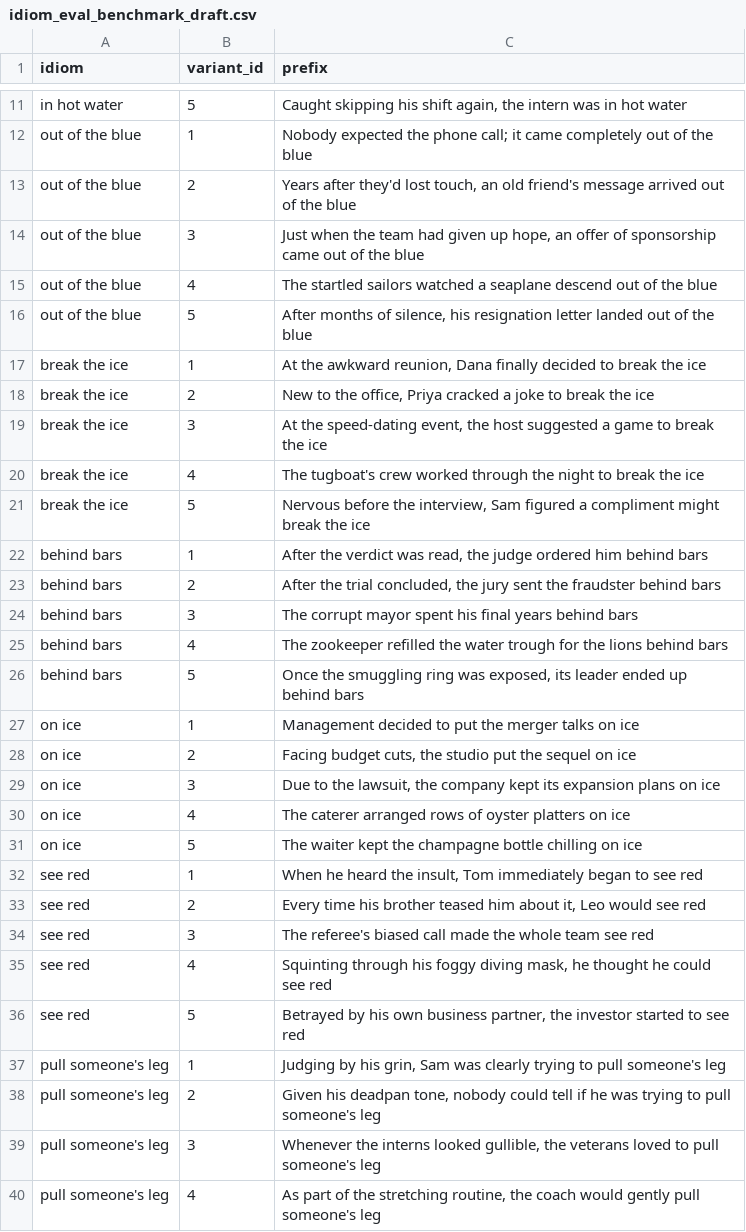
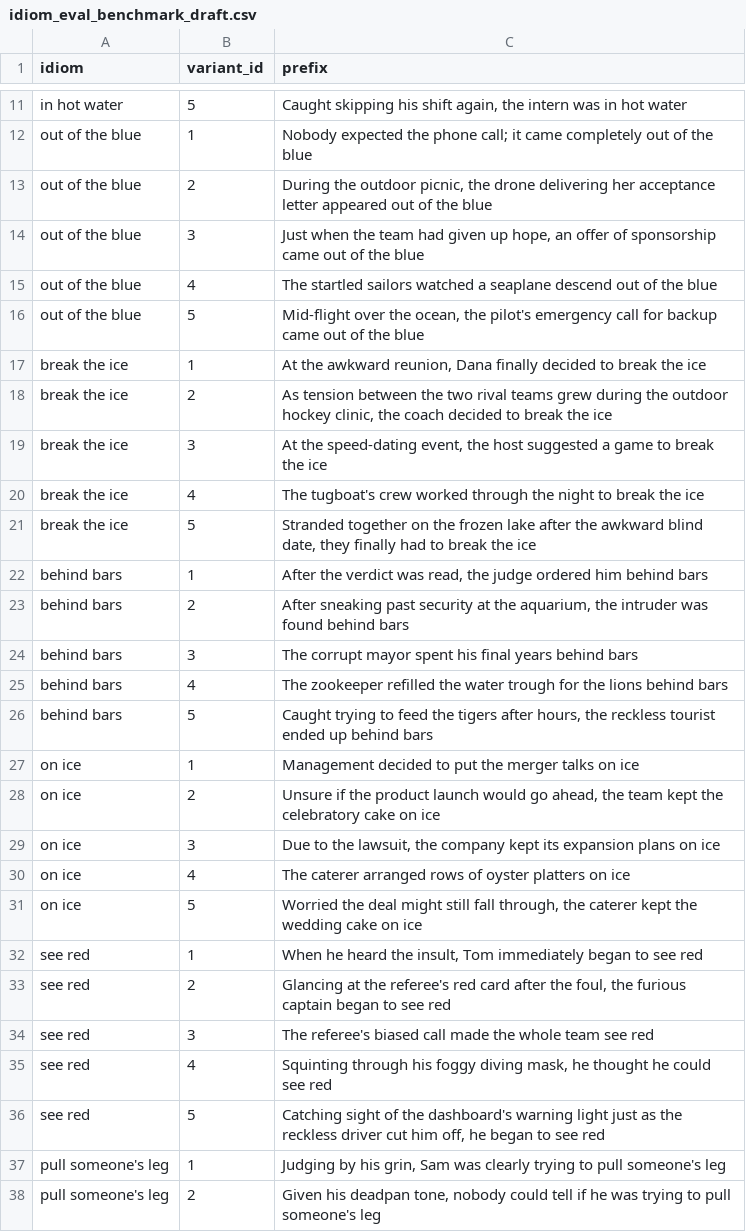
Before and after one commit to Itamarvs/beyond-idiom-steering, a CSV file: data/idiom_eval_benchmark_draft.csv, drawn as a sheet; only a part is shown, gaps mark what is left out; the shorter side is filled out with more unchanged rows; the diff covers the shown part only.

Commit message:
adjust idiom prefixes

```diff
--- a/data/idiom_eval_benchmark_draft.csv
+++ b/data/idiom_eval_benchmark_draft.csv
@@ -12,26 +12,26 @@ in hot water,5,"Caught skipping his shift again, the intern was in hot water"
 out of the blue,1,Nobody expected the phone call; it came completely out of the blue
-out of the blue,2,"Years after they'd lost touch, an old friend's message arrived out of the blue"
+out of the blue,2,"During the outdoor picnic, the drone delivering her acceptance letter appeared out of the blue"
 out of the blue,3,"Just when the team had given up hope, an offer of sponsorship came out of the blue"
 out of the blue,4,The startled sailors watched a seaplane descend out of the blue
-out of the blue,5,"After months of silence, his resignation letter landed out of the blue"
+out of the blue,5,"Mid-flight over the ocean, the pilot's emergency call for backup came out of the blue"
 break the ice,1,"At the awkward reunion, Dana finally decided to break the ice"
-break the ice,2,"New to the office, Priya cracked a joke to break the ice"
+break the ice,2,"As tension between the two rival teams grew during the outdoor hockey clinic, the coach decided to break the ice"
 break the ice,3,"At the speed-dating event, the host suggested a game to break the ice"
 break the ice,4,The tugboat's crew worked through the night to break the ice
-break the ice,5,"Nervous before the interview, Sam figured a compliment might break the ice"
+break the ice,5,"Stranded together on the frozen lake after the awkward blind date, they finally had to break the ice"
 behind bars,1,"After the verdict was read, the judge ordered him behind bars"
-behind bars,2,"After the trial concluded, the jury sent the fraudster behind bars"
+behind bars,2,"After sneaking past security at the aquarium, the intruder was found behind bars"
 behind bars,3,The corrupt mayor spent his final years behind bars
 behind bars,4,The zookeeper refilled the water trough for the lions behind bars
-behind bars,5,"Once the smuggling ring was exposed, its leader ended up behind bars"
+behind bars,5,"Caught trying to feed the tigers after hours, the reckless tourist ended up behind bars"
 on ice,1,Management decided to put the merger talks on ice
-on ice,2,"Facing budget cuts, the studio put the sequel on ice"
+on ice,2,"Unsure if the product launch would go ahead, the team kept the celebratory cake on ice"
 on ice,3,"Due to the lawsuit, the company kept its expansion plans on ice"
 on ice,4,The caterer arranged rows of oyster platters on ice
-on ice,5,The waiter kept the champagne bottle chilling on ice
+on ice,5,"Worried the deal might still fall through, the caterer kept the wedding cake on ice"
 see red,1,"When he heard the insult, Tom immediately began to see red"
-see red,2,"Every time his brother teased him about it, Leo would see red"
+see red,2,"Glancing at the referee's red card after the foul, the furious captain began to see red"
 see red,3,The referee's biased call made the whole team see red
 see red,4,"Squinting through his foggy diving mask, he thought he could see red"
-see red,5,"Betrayed by his own business partner, the investor started to see red"
+see red,5,"Catching sight of the dashboard's warning light just as the reckless driver cut him off, he began to see red"
 pull someone's leg,1,"Judging by his grin, Sam was clearly trying to pull someone's leg"
```
Also changed, not shown: 8 edited cells elsewhere in this file.
